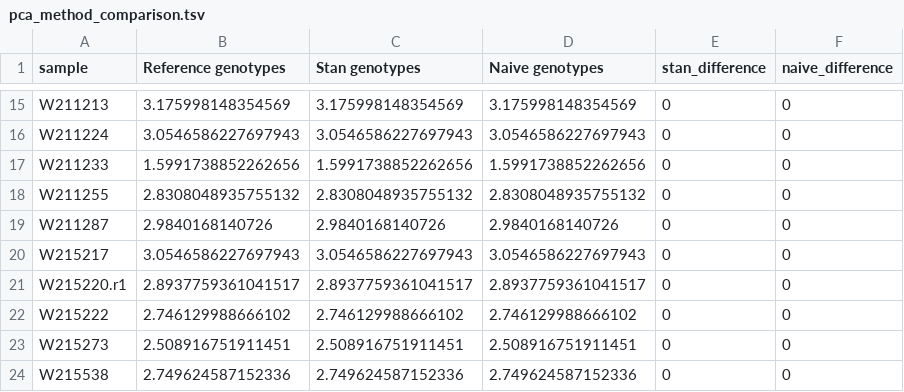
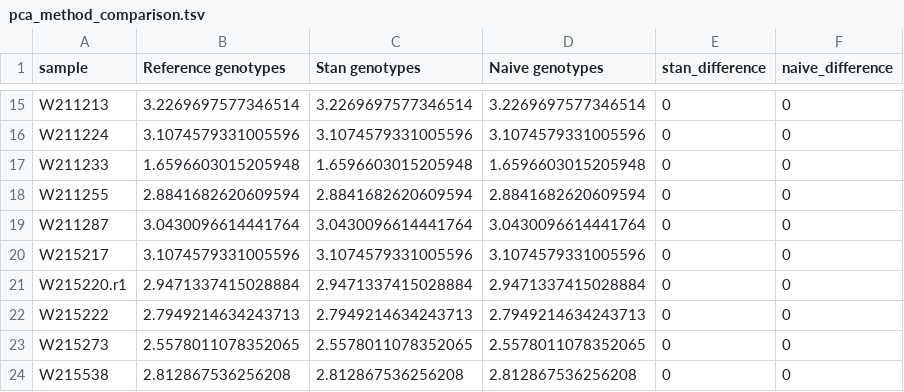
Before and after one commit to Linka14/SNPGenotyper, a TSV file: Results/big/Graphics/STAN_Hierarchical/unpad_a3_e0.08_flat/Ancestry_validation/pca_method_comparison.tsv, drawn as a sheet; only a part is shown, gaps mark what is left out; the diff covers the shown part only; the diff names each change by its address in the sheet, - before the commit and + after, or states it on an @@ line.

```diff
--- a/Results/big/Graphics/STAN_Hierarchical/unpad_a3_e0.08_flat/Ancestry_validation/pca_method_comparison.tsv
+++ b/Results/big/Graphics/STAN_Hierarchical/unpad_a3_e0.08_flat/Ancestry_validation/pca_method_comparison.tsv
-B15 (Reference genotypes): 3.175998148354569
+B15 (Reference genotypes): 3.2269697577346514
-C15 (Stan genotypes): 3.175998148354569
+C15 (Stan genotypes): 3.2269697577346514
-D15 (Naive genotypes): 3.175998148354569
+D15 (Naive genotypes): 3.2269697577346514
-B16 (Reference genotypes): 3.0546586227697943
+B16 (Reference genotypes): 3.1074579331005596
-C16 (Stan genotypes): 3.0546586227697943
+C16 (Stan genotypes): 3.1074579331005596
-D16 (Naive genotypes): 3.0546586227697943
+D16 (Naive genotypes): 3.1074579331005596
-B17 (Reference genotypes): 1.5991738852262656
+B17 (Reference genotypes): 1.6596603015205948
-C17 (Stan genotypes): 1.5991738852262656
+C17 (Stan genotypes): 1.6596603015205948
-D17 (Naive genotypes): 1.5991738852262656
+D17 (Naive genotypes): 1.6596603015205948
-B18 (Reference genotypes): 2.8308048935755132
+B18 (Reference genotypes): 2.8841682620609594
-C18 (Stan genotypes): 2.8308048935755132
+C18 (Stan genotypes): 2.8841682620609594
-D18 (Naive genotypes): 2.8308048935755132
+D18 (Naive genotypes): 2.8841682620609594
-B19 (Reference genotypes): 2.9840168140726
+B19 (Reference genotypes): 3.0430096614441764
-C19 (Stan genotypes): 2.9840168140726
+C19 (Stan genotypes): 3.0430096614441764
-D19 (Naive genotypes): 2.9840168140726
+D19 (Naive genotypes): 3.0430096614441764
-B20 (Reference genotypes): 3.0546586227697943
+B20 (Reference genotypes): 3.1074579331005596
-C20 (Stan genotypes): 3.0546586227697943
+C20 (Stan genotypes): 3.1074579331005596
-D20 (Naive genotypes): 3.0546586227697943
+D20 (Naive genotypes): 3.1074579331005596
-B21 (Reference genotypes): 2.8937759361041517
+B21 (Reference genotypes): 2.9471337415028884
-C21 (Stan genotypes): 2.8937759361041517
+C21 (Stan genotypes): 2.9471337415028884
-D21 (Naive genotypes): 2.8937759361041517
+D21 (Naive genotypes): 2.9471337415028884
-B22 (Reference genotypes): 2.746129988666102
+B22 (Reference genotypes): 2.7949214634243713
-C22 (Stan genotypes): 2.746129988666102
+C22 (Stan genotypes): 2.7949214634243713
-D22 (Naive genotypes): 2.746129988666102
+D22 (Naive genotypes): 2.7949214634243713
-B23 (Reference genotypes): 2.508916751911451
+B23 (Reference genotypes): 2.5578011078352065
-C23 (Stan genotypes): 2.508916751911451
+C23 (Stan genotypes): 2.5578011078352065
-D23 (Naive genotypes): 2.508916751911451
+D23 (Naive genotypes): 2.5578011078352065
-B24 (Reference genotypes): 2.749624587152336
+B24 (Reference genotypes): 2.812867536256208
-C24 (Stan genotypes): 2.749624587152336
+C24 (Stan genotypes): 2.812867536256208
-D24 (Naive genotypes): 2.749624587152336
+D24 (Naive genotypes): 2.812867536256208
```
Also changed, not shown: 1 added row, 1 removed row and 62 edited cells elsewhere in this file, Results/big/Graphics/STAN_Hierarchical/unpad_a3_e0.08_flat/Ancestry_validation/dapc_sample_membership.tsv, 16 other files.
